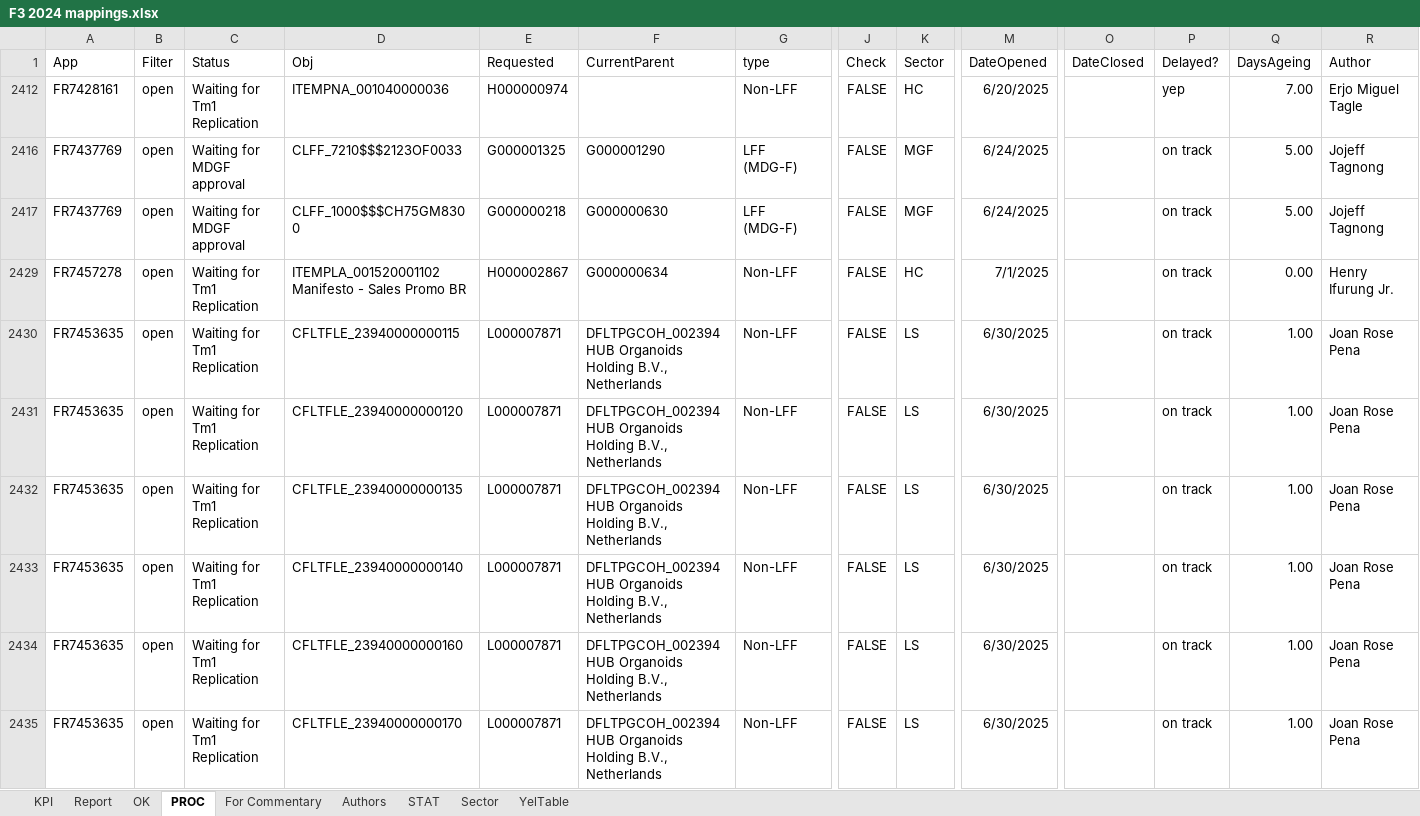
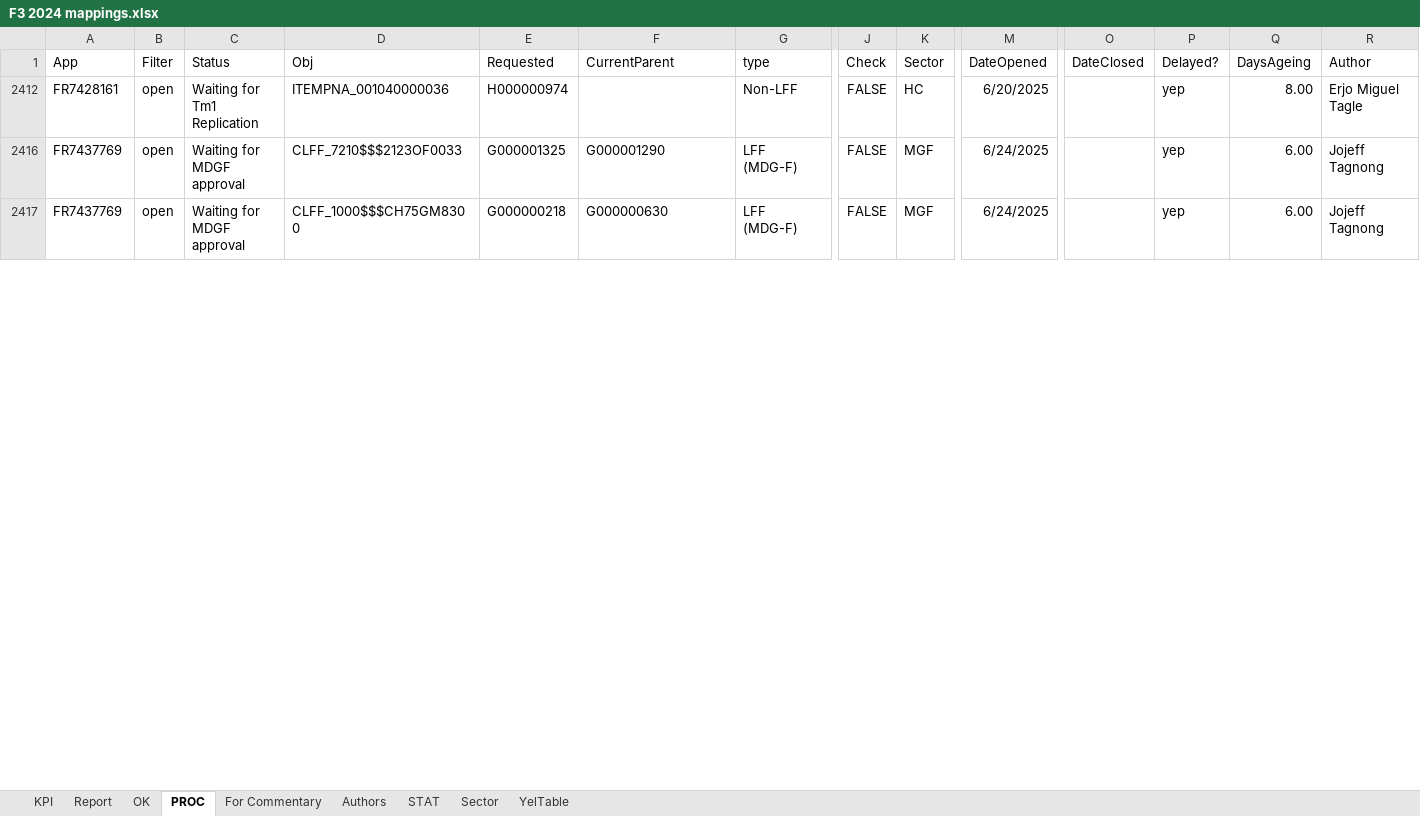
Before and after one commit to violencepierre/GCOH-Tickets-for-Processing, an Excel workbook: F3 2024 mappings.xlsx, sheet PROC, drawn as a sheet; only a part is shown, gaps mark what is left out; values as stored, in another font and other column widths than the file's, no borders; conditional formats and table styles not drawn; removed rows and columns are numbered as before the commit, all else as after; rows hold the shown columns only; the diff covers the shown part only; the diff names each change by its address in the sheet, - before the commit and + after, or states it on an @@ line.

```diff
--- a/F3 2024 mappings.xlsx (sheet PROC)
+++ b/F3 2024 mappings.xlsx (sheet PROC)
-Q2412 (DaysAgeing): 7.00
+Q2412 (DaysAgeing): 8.00
-P2416:P2417 (Delayed?): on track
+P2416:P2417 (Delayed?): yep
-Q2416:Q2417 (DaysAgeing): 5.00
+Q2416:Q2417 (DaysAgeing): 6.00
-row 2429: FR7457278 | open | Waiting for Tm1 Replication | ITEMPLA_001520001102 Manifesto - Sales Promo BR | H000002867 | G000000634 | Non-LFF | FALSE | HC | 7/1/2025 |  | on track | 0.00 | Henry Ifurung Jr.
-row 2430: FR7453635 | open | Waiting for Tm1 Replication | CFLTFLE_23940000000115 | L000007871 | DFLTPGCOH_002394 HUB Organoids Holding B.V., Netherlands | Non-LFF | FALSE | LS | 6/30/2025 |  | on track | 1.00 | Joan Rose Pena
-row 2431: FR7453635 | open | Waiting for Tm1 Replication | CFLTFLE_23940000000120 | L000007871 | DFLTPGCOH_002394 HUB Organoids Holding B.V., Netherlands | Non-LFF | FALSE | LS | 6/30/2025 |  | on track | 1.00 | Joan Rose Pena
-row 2432: FR7453635 | open | Waiting for Tm1 Replication | CFLTFLE_23940000000135 | L000007871 | DFLTPGCOH_002394 HUB Organoids Holding B.V., Netherlands | Non-LFF | FALSE | LS | 6/30/2025 |  | on track | 1.00 | Joan Rose Pena
-row 2433: FR7453635 | open | Waiting for Tm1 Replication | CFLTFLE_23940000000140 | L000007871 | DFLTPGCOH_002394 HUB Organoids Holding B.V., Netherlands | Non-LFF | FALSE | LS | 6/30/2025 |  | on track | 1.00 | Joan Rose Pena
-row 2434: FR7453635 | open | Waiting for Tm1 Replication | CFLTFLE_23940000000160 | L000007871 | DFLTPGCOH_002394 HUB Organoids Holding B.V., Netherlands | Non-LFF | FALSE | LS | 6/30/2025 |  | on track | 1.00 | Joan Rose Pena
-row 2435: FR7453635 | open | Waiting for Tm1 Replication | CFLTFLE_23940000000170 | L000007871 | DFLTPGCOH_002394 HUB Organoids Holding B.V., Netherlands | Non-LFF | FALSE | LS | 6/30/2025 |  | on track | 1.00 | Joan Rose Pena
```
Also changed, not shown: 8 added rows, 49 removed rows and 24 edited cells elsewhere in this sheet, sheet Report, sheet KPI, sheet OK, hidden cells, GCOH Resources/GCOHPost.xlsx, Inputs/PyDump.xlsx, 1 other file.
